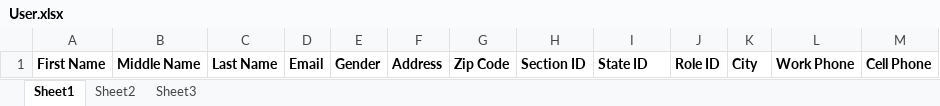
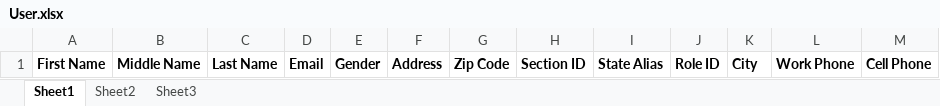
Before and after one commit to GMDeputation/gmdeputation, an Excel workbook: src/SFA/wwwroot/resources/users/User.xlsx, sheet Sheet1, drawn as a sheet; values as stored, in another font and other column widths than the file's, no borders; the diff names each change by its address in the sheet, - before the commit and + after, or states it on an @@ line.

Commit message:
Adding Pastor to Church edit field and making assistant Pastor appear as well.
Also fixed the excel file for the template for importing a user to say state alias not ID

```diff
--- a/src/SFA/wwwroot/resources/users/User.xlsx (sheet Sheet1)
+++ b/src/SFA/wwwroot/resources/users/User.xlsx (sheet Sheet1)
-I1: State ID
+I1: State Alias
```
Also changed, not shown: 4 other files.
